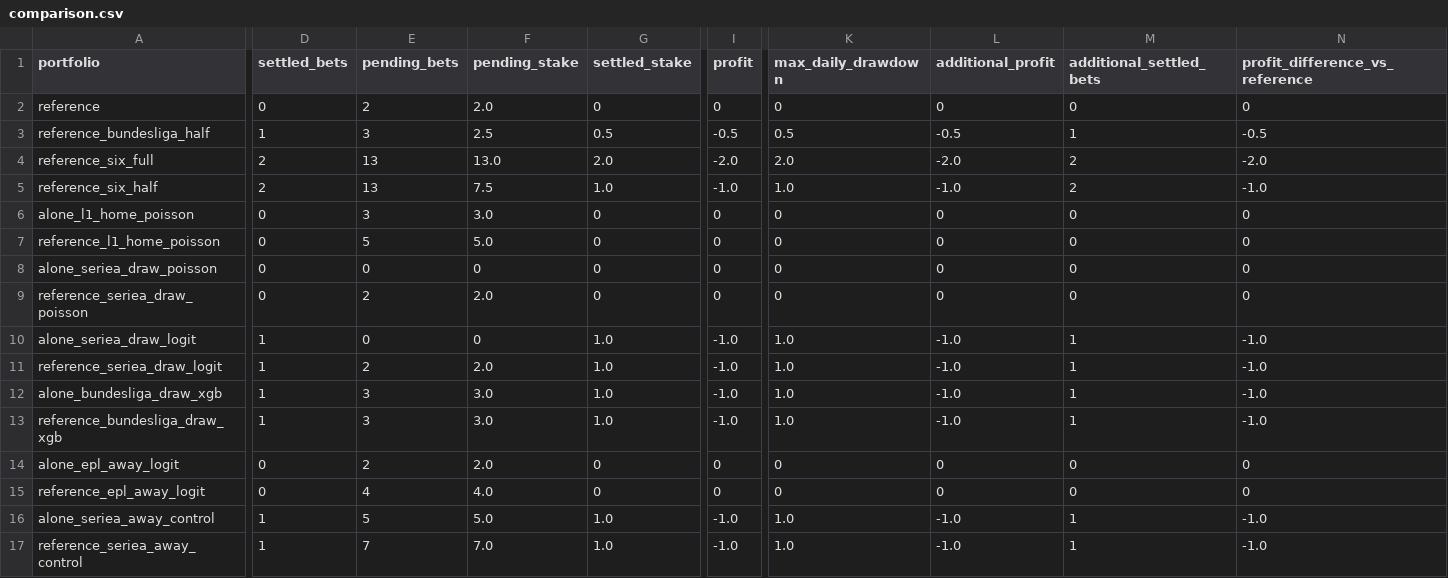
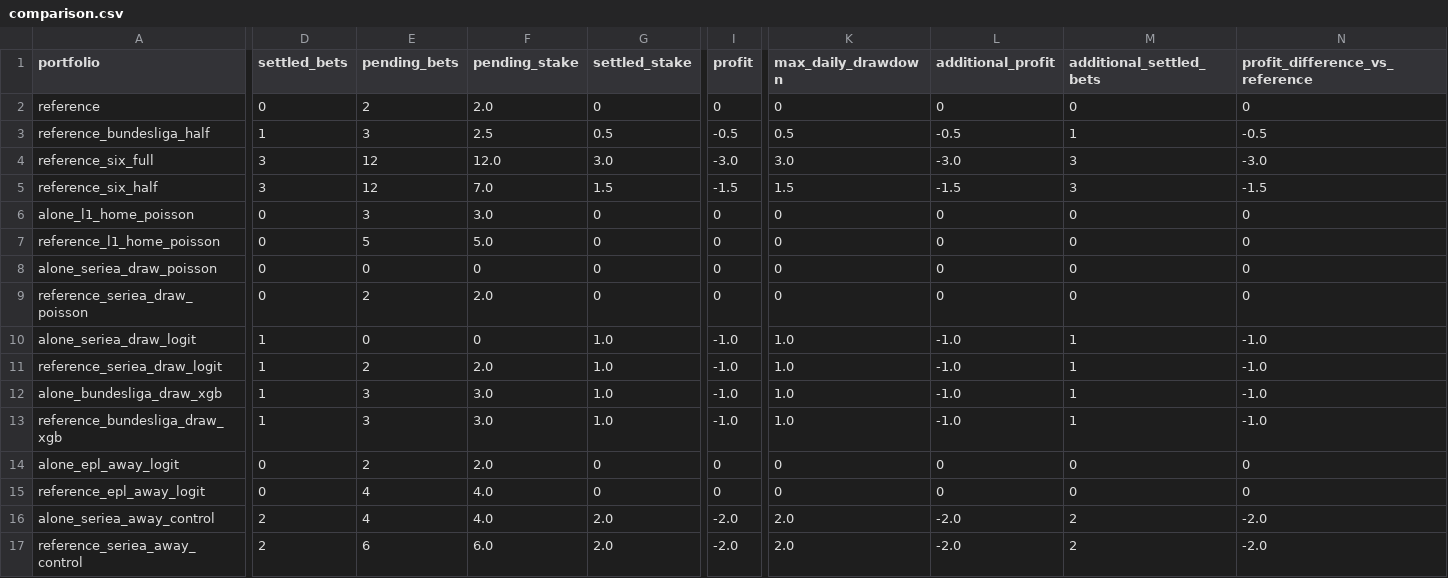
Before and after one commit to Mohamed-Ali-SOBHI/ScorePredict, a CSV file: comparison.csv, drawn as a sheet; only a part is shown, gaps mark what is left out; the diff covers the shown part only; the diff names each change by its address in the sheet, - before the commit and + after, or states it on an @@ line.

```diff
--- a/comparison.csv
+++ b/comparison.csv
-D4:D5 (settled_bets): 2
+D4:D5 (settled_bets): 3
-E4:E5 (pending_bets): 13
+E4:E5 (pending_bets): 12
-F4 (pending_stake): 13.0
+F4 (pending_stake): 12.0
-G4 (settled_stake): 2.0
+G4 (settled_stake): 3.0
-I4 (profit): -2.0
+I4 (profit): -3.0
-K4 (max_daily_drawdown): 2.0
+K4 (max_daily_drawdown): 3.0
-L4 (additional_profit): -2.0
+L4 (additional_profit): -3.0
-M4:M5 (additional_settled_bets): 2
+M4:M5 (additional_settled_bets): 3
-N4 (profit_difference_vs_reference): -2.0
+N4 (profit_difference_vs_reference): -3.0
-F5 (pending_stake): 7.5
+F5 (pending_stake): 7.0
-G5 (settled_stake): 1.0
+G5 (settled_stake): 1.5
-I5 (profit): -1.0
+I5 (profit): -1.5
-K5 (max_daily_drawdown): 1.0
+K5 (max_daily_drawdown): 1.5
-L5 (additional_profit): -1.0
+L5 (additional_profit): -1.5
-N5 (profit_difference_vs_reference): -1.0
+N5 (profit_difference_vs_reference): -1.5
-D16:D17 (settled_bets): 1
+D16:D17 (settled_bets): 2
-E16 (pending_bets): 5
+E16 (pending_bets): 4
-F16 (pending_stake): 5.0
+F16 (pending_stake): 4.0
-G16:G17 (settled_stake): 1.0
+G16:G17 (settled_stake): 2.0
-I16:I17 (profit): -1.0
+I16:I17 (profit): -2.0
-K16:K17 (max_daily_drawdown): 1.0
+K16:K17 (max_daily_drawdown): 2.0
-L16:L17 (additional_profit): -1.0
+L16:L17 (additional_profit): -2.0
-M16:M17 (additional_settled_bets): 1
+M16:M17 (additional_settled_bets): 2
-N16:N17 (profit_difference_vs_reference): -1.0
+N16:N17 (profit_difference_vs_reference): -2.0
-E17 (pending_bets): 7
+E17 (pending_bets): 6
-F17 (pending_stake): 7.0
+F17 (pending_stake): 6.0
```
Also changed, not shown: 4 edited cells elsewhere in this file, 18 other files.
